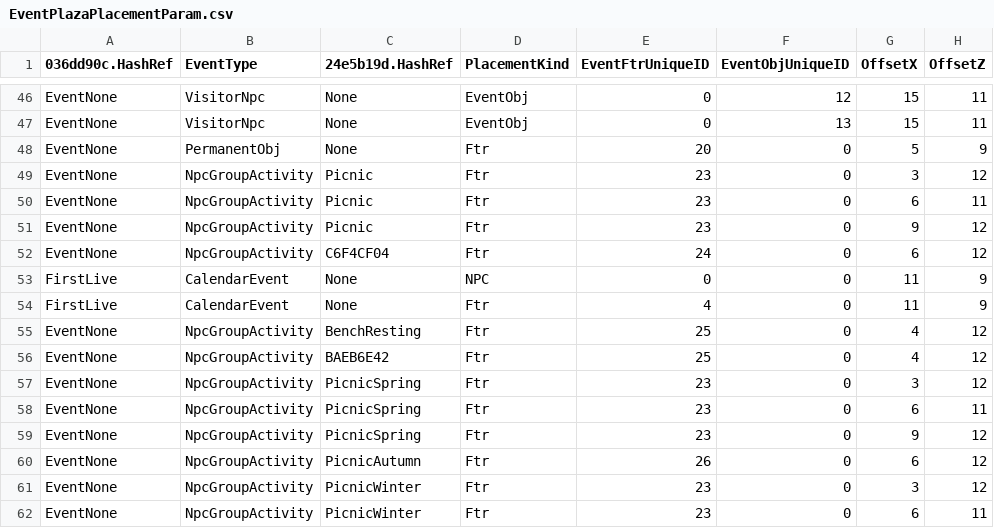
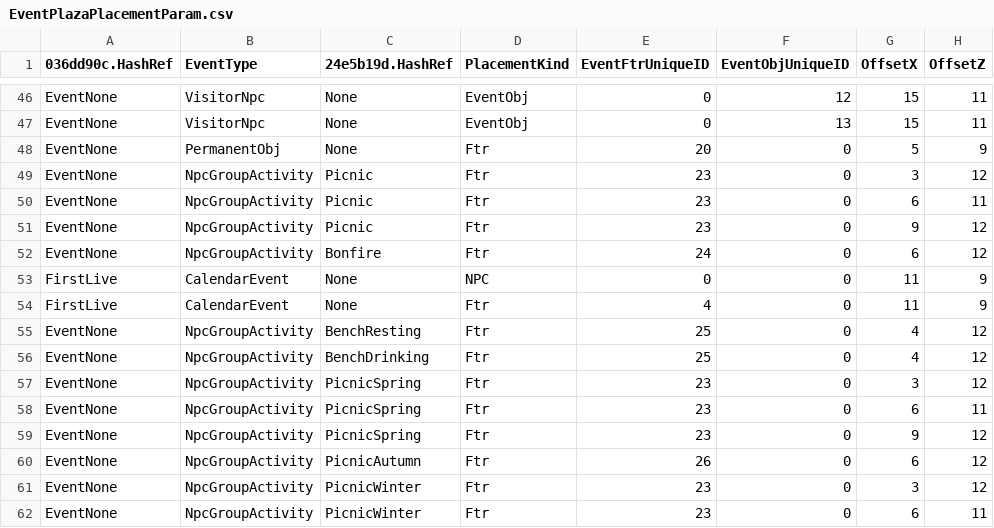
Before and after one commit to McSpazzy/acnh-csv, a CSV file: EventPlazaPlacementParam.csv, drawn as a sheet; only a part is shown, gaps mark what is left out; the diff names each change by its address in the sheet, - before the commit and + after, or states it on an @@ line.

Commit message:
additional hash values

```diff
--- a/EventPlazaPlacementParam.csv
+++ b/EventPlazaPlacementParam.csv
-C52 (24e5b19d.HashRef): C6F4CF04
+C52 (24e5b19d.HashRef): Bonfire
-C56 (24e5b19d.HashRef): BAEB6E42
+C56 (24e5b19d.HashRef): BenchDrinking
```
